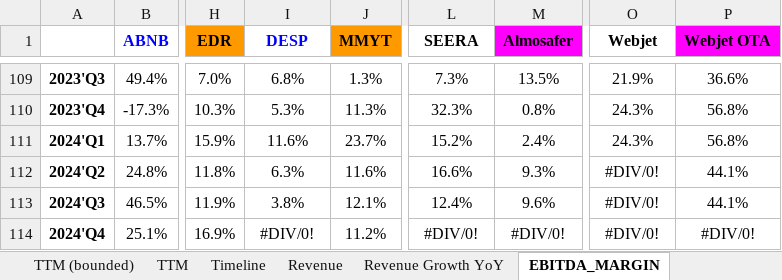
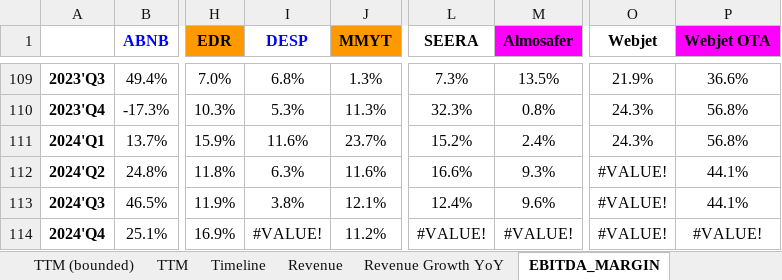
Before and after one commit to Soundream/TravelMarketViz, an Excel workbook: bubble-video/your_file.xlsx, sheet EBITDA_MARGIN, drawn as a sheet; only a part is shown, gaps mark what is left out; values as stored, in another font and other column widths than the file's, no borders; charts and pictures not drawn; the diff names each change by its address in the sheet, - before the commit and + after, or states it on an @@ line.

```diff
--- a/bubble-video/your_file.xlsx (sheet EBITDA_MARGIN)
+++ b/bubble-video/your_file.xlsx (sheet EBITDA_MARGIN)
-O112:O114 (Webjet): #DIV/0!
+O112:O114 (Webjet): #VALUE!
-I114 (DESP): #DIV/0!
+I114 (DESP): #VALUE!
-L114 (SEERA): #DIV/0!
+L114 (SEERA): #VALUE!
-M114 (Almosafer): #DIV/0!
+M114 (Almosafer): #VALUE!
-P114 (Webjet OTA): #DIV/0!
+P114 (Webjet OTA): #VALUE!
```
Also changed, not shown: sheet TTM, sheet TTM (bounded), sheet Revenue Growth YoY, formulas that keep their value, charts or pictures, bubble-video/formatted_data.xlsx, 8 other files.
